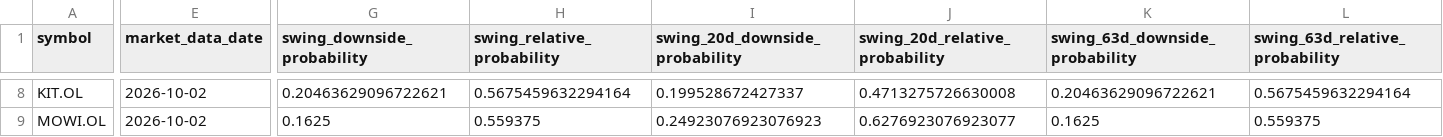
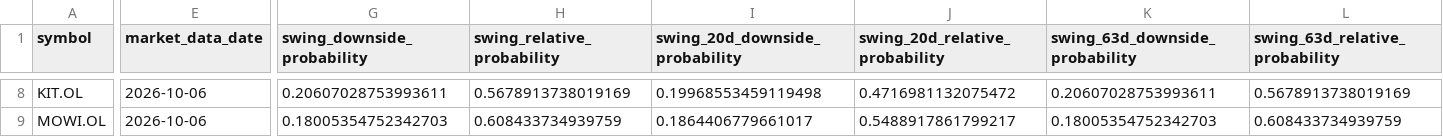
Before and after one commit to keresell-coder/oslo-screener-dashboard, a CSV file: site/hmm-regime-monitor/summary.csv, drawn as a sheet; only a part is shown, gaps mark what is left out; the diff covers the shown part only; the diff names each change by its address in the sheet, - before the commit and + after, or states it on an @@ line.

Commit message:
data: publish 2026-10-06 isolated regime close [skip ci]

```diff
--- a/site/hmm-regime-monitor/summary.csv
+++ b/site/hmm-regime-monitor/summary.csv
-E8:E9 (market_data_date): 2026-10-02
+E8:E9 (market_data_date): 2026-10-06
-G8 (swing_downside_probability): 0.20463629096722621
+G8 (swing_downside_probability): 0.20607028753993611
-H8 (swing_relative_probability): 0.5675459632294164
+H8 (swing_relative_probability): 0.5678913738019169
-I8 (swing_20d_downside_probability): 0.199528672427337
+I8 (swing_20d_downside_probability): 0.19968553459119498
-J8 (swing_20d_relative_probability): 0.4713275726630008
+J8 (swing_20d_relative_probability): 0.4716981132075472
-K8 (swing_63d_downside_probability): 0.20463629096722621
+K8 (swing_63d_downside_probability): 0.20607028753993611
-L8 (swing_63d_relative_probability): 0.5675459632294164
+L8 (swing_63d_relative_probability): 0.5678913738019169
-G9 (swing_downside_probability): 0.1625
+G9 (swing_downside_probability): 0.18005354752342703
-H9 (swing_relative_probability): 0.559375
+H9 (swing_relative_probability): 0.608433734939759
-I9 (swing_20d_downside_probability): 0.24923076923076923
+I9 (swing_20d_downside_probability): 0.1864406779661017
-J9 (swing_20d_relative_probability): 0.6276923076923077
+J9 (swing_20d_relative_probability): 0.5488917861799217
-K9 (swing_63d_downside_probability): 0.1625
+K9 (swing_63d_downside_probability): 0.18005354752342703
-L9 (swing_63d_relative_probability): 0.559375
+L9 (swing_63d_relative_probability): 0.608433734939759
```
Also changed, not shown: 63 edited cells elsewhere in this file, 2 other files.
